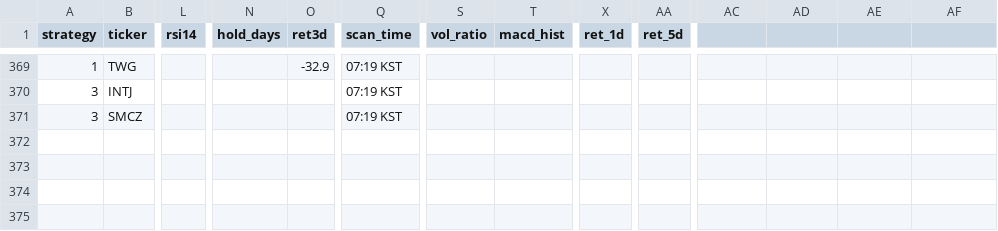
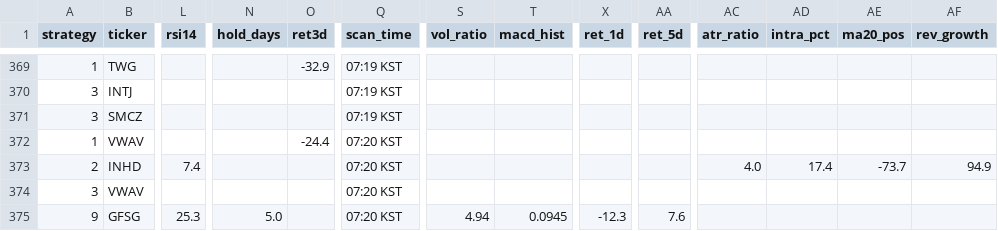
Before and after one commit to jayc950807/surge-scanner, a CSV file: data/history.csv, drawn as a sheet; only a part is shown, gaps mark what is left out; rows hold the shown columns only; the diff names each change by its address in the sheet, - before the commit and + after, or states it on an @@ line.

```diff
--- a/data/history.csv
+++ b/data/history.csv
-AC1: (empty)
+AC1: atr_ratio
-AD1: (empty)
+AD1: intra_pct
-AE1: (empty)
+AE1: ma20_pos
-AF1: (empty)
+AF1: rev_growth
+row 372: 1 | VWAV |  |  | -24.4 | 07:20 KST
+row 373: 2 | INHD | 7.4 |  |  | 07:20 KST |  |  |  |  | 4.0 | 17.4 | -73.7 | 94.9
+row 374: 3 | VWAV |  |  |  | 07:20 KST
+row 375: 9 | GFSG | 25.3 | 5.0 |  | 07:20 KST | 4.94 | 0.0945 | -12.3 | 7.6
```
Also changed, not shown: data/closed_positions.csv, data/open_positions.csv, 3 other files.
